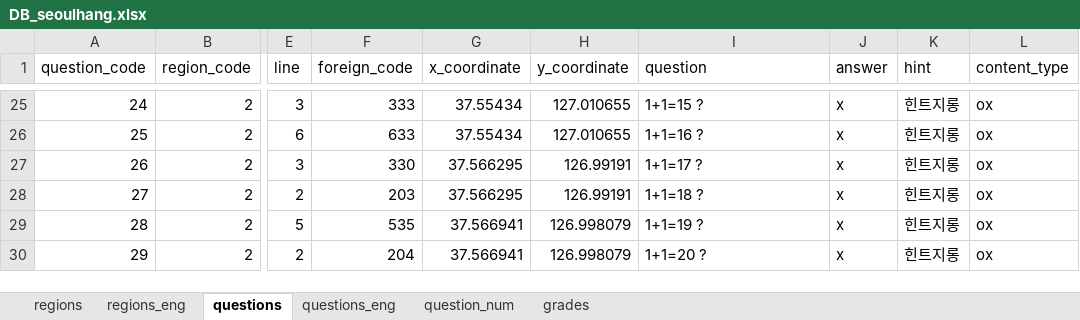
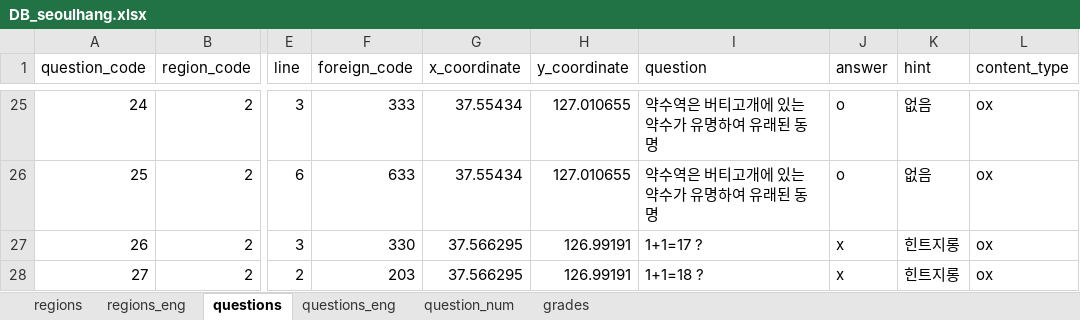
Before and after one commit to jhpark426/seoulhang_server, an Excel workbook: app/import/DB_seoulhang.xlsx, sheet questions, drawn as a sheet; only a part is shown, gaps mark what is left out; the shorter side is filled out with more unchanged rows; values as stored, in another font and other column widths than the file's, no cell formats; the diff covers the shown part only; the diff names each change by its address in the sheet, - before the commit and + after, or states it on an @@ line.

```diff
--- a/app/import/DB_seoulhang.xlsx (sheet questions)
+++ b/app/import/DB_seoulhang.xlsx (sheet questions)
-I25 (question): 1+1=15 ?
+I25 (question): 약수역은 버티고개에 있는 약수가 유명하여 유래된 동명
-J25:J26 (answer): x
+J25:J26 (answer): o
-K25:K26 (hint): 힌트지롱
+K25:K26 (hint): 없음
-I26 (question): 1+1=16 ?
+I26 (question): 약수역은 버티고개에 있는 약수가 유명하여 유래된 동명
```
Also changed, not shown: 83 edited cells elsewhere in this sheet, sheet regions, cell formats, 4 other files.
